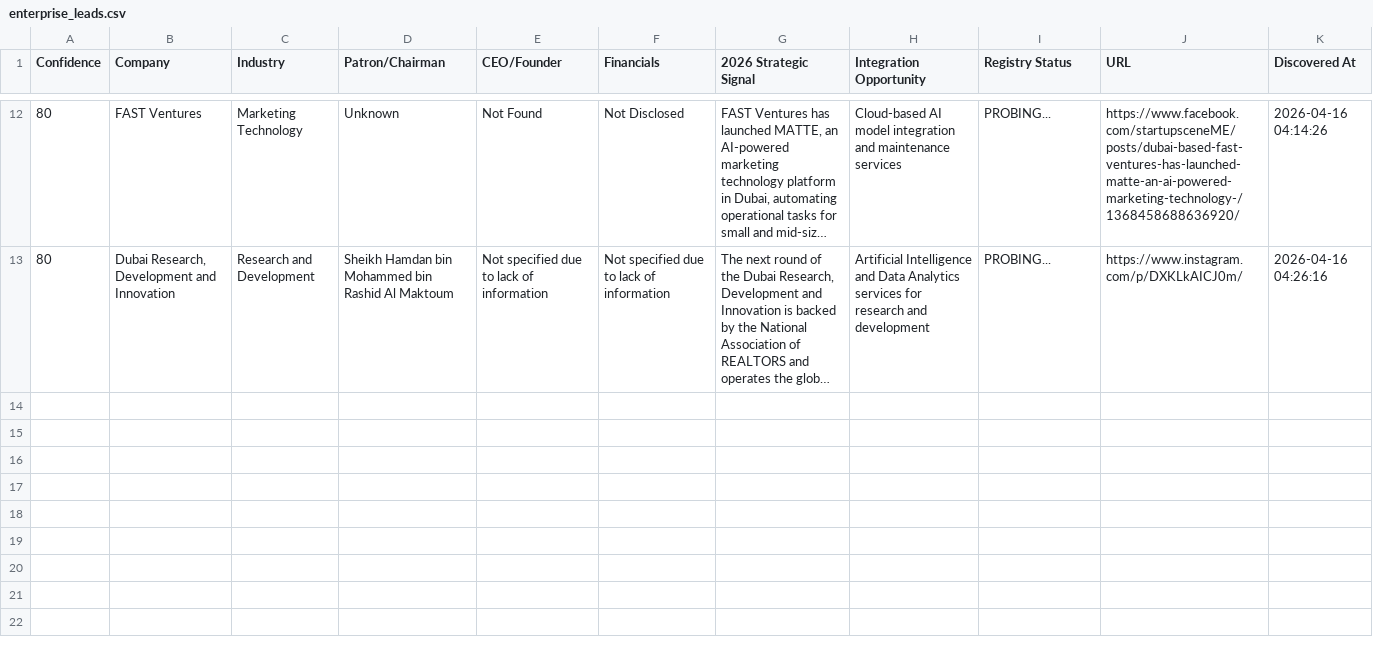
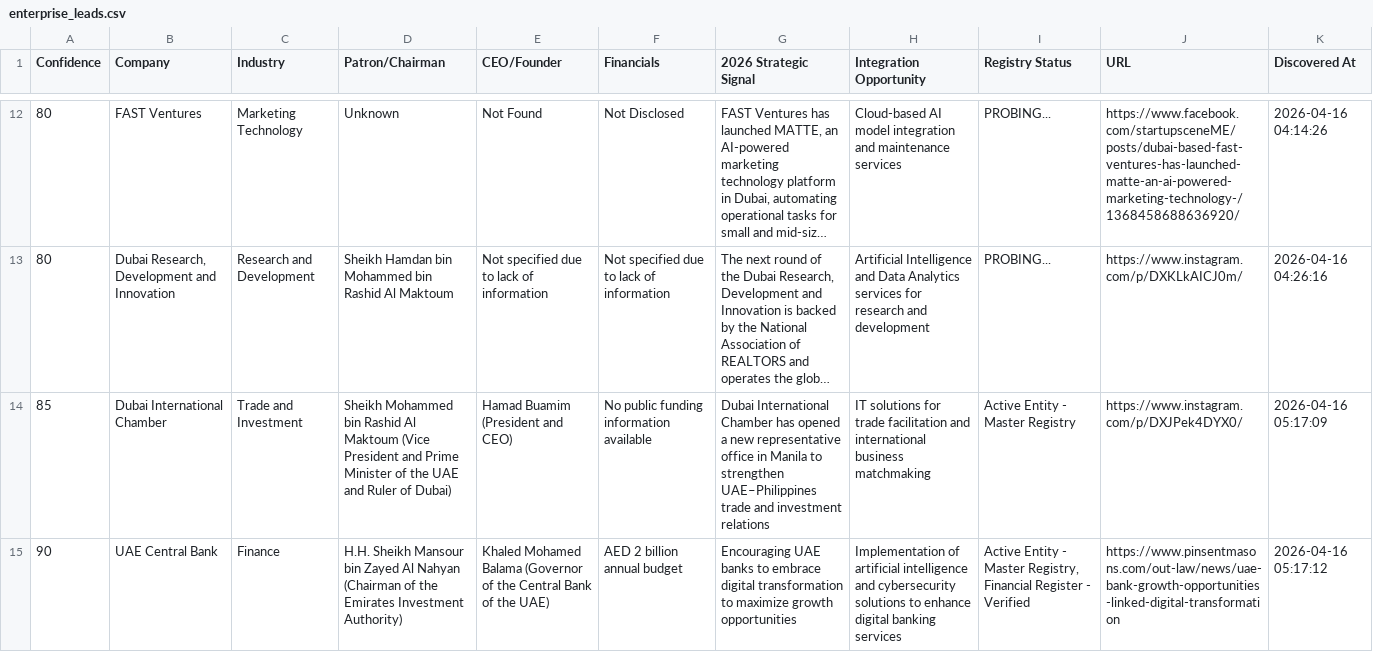
Before and after one commit to anuradhabudhar214-tech/lead_agent, a CSV file: enterprise_leads.csv, drawn as a sheet; only a part is shown, gaps mark what is left out; long unchanged cells end in …; the diff names each change by its address in the sheet, - before the commit and + after, or states it on an @@ line.

Commit message:
📊 Intelligence Sync: Updated lead harvest backup

```diff
--- a/enterprise_leads.csv
+++ b/enterprise_leads.csv
+row 14: 85 | Dubai International Chamber | Trade and Investment | Sheikh Mohammed bin Rashid Al Maktoum (Vice President and Prime Minister of the UAE and Ruler of Dubai) | Hamad Buamim (President and CEO) | No public funding information available | Dubai International Chamber has opened a new representative office in Manila to strengthen UAE–Philippines trade and investment relations | IT solutions for trade facilitation and international business matchmaking | Active Entity - Master Registry | https://www.instagram.com/p/DXJPek4DYX0/ | 2026-04-16 05:17:09
+row 15: 90 | UAE Central Bank | Finance | H.H. Sheikh Mansour bin Zayed Al Nahyan (Chairman of the Emirates Investment Authority) | Khaled Mohamed Balama (Governor of the Central Bank of the UAE) | AED 2 billion annual budget | Encouraging UAE banks to embrace digital transformation to maximize growth opportunities | Implementation of artificial intelligence and cybersecurity solutions to enhance digital banking services | Active Entity - Master Registry, Financial Register - Verified | https://www.pinsentmasons.com/out-law/news/uae-bank-growth-opportunities-linked-digital-transformation | 2026-04-16 05:17:12
```
